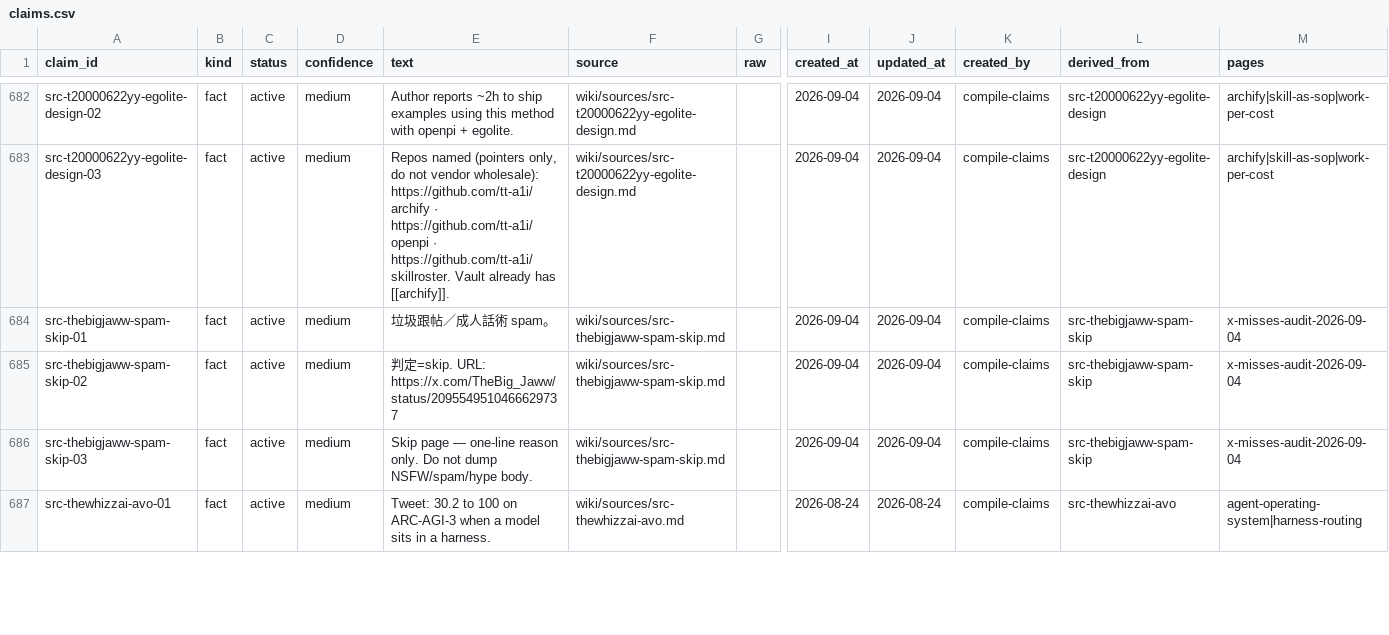
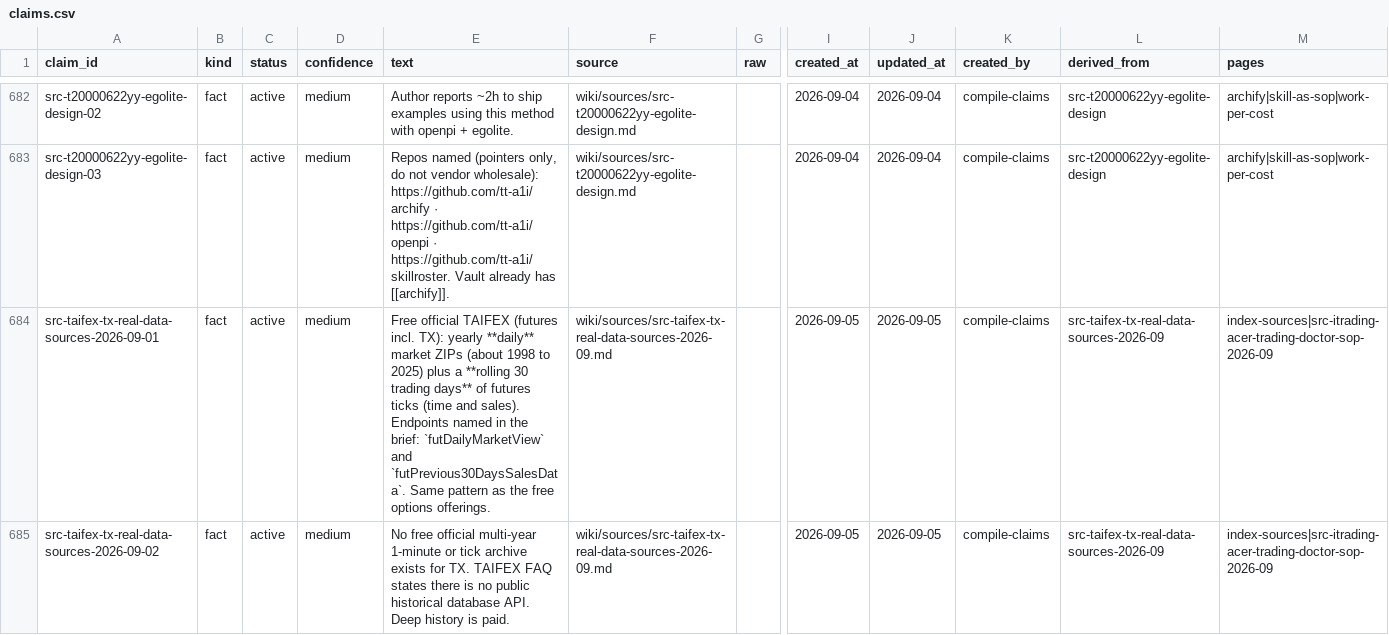
Before and after one commit to elan7192/second-brain, a CSV file: wiki/claims.csv, drawn as a sheet; only a part is shown, gaps mark what is left out; the shorter side is filled out with more unchanged rows; rows hold the shown columns only; the diff covers the shown part only; the diff names each change by its address in the sheet, - before the commit and + after, or states it on an @@ line.

```diff
--- a/wiki/claims.csv
+++ b/wiki/claims.csv
+row 684: src-taifex-tx-real-data-sources-2026-09-01 | fact | active | medium | Free official TAIFEX (futures incl. TX): yearly **daily** market ZIPs (about 1998 to 2025) plus a **rolling 30 trading days** of futures ticks (time and sales). Endpoints named in the brief: `futDailyMarketView` and `futPrevious30DaysSalesData`. Same pattern as the free options offerings. | wiki/sources/src-taifex-tx-real-data-sources-2026-09.md |  | 2026-09-05 | 2026-09-05 | compile-claims | src-taifex-tx-real-data-sources-2026-09 | index-sources|src-itrading-acer-trading-doctor-sop-2026-09
+row 685: src-taifex-tx-real-data-sources-2026-09-02 | fact | active | medium | No free official multi-year 1-minute or tick archive exists for TX. TAIFEX FAQ states there is no public historical database API. Deep history is paid. | wiki/sources/src-taifex-tx-real-data-sources-2026-09.md |  | 2026-09-05 | 2026-09-05 | compile-claims | src-taifex-tx-real-data-sources-2026-09 | index-sources|src-itrading-acer-trading-doctor-sop-2026-09
```
Also changed, not shown: 5 added rows elsewhere in this file, output/ontology-objects.csv, 5 other files.
